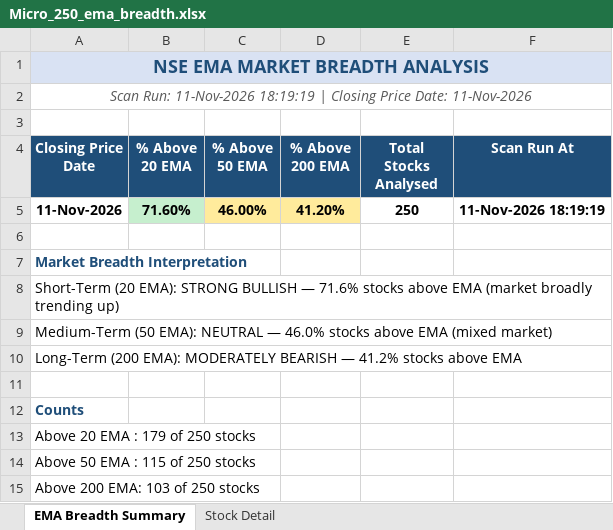
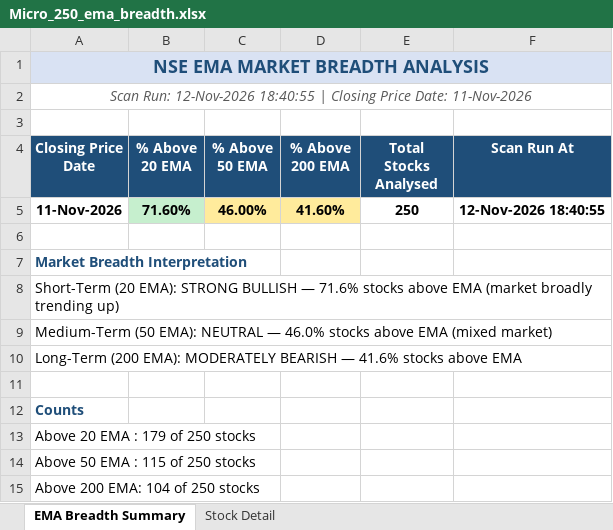
Before and after one commit to nikunj2021/EMA-Screener-, an Excel workbook: Report/EMAReport/Micro_250_ema_breadth.xlsx, sheet EMA Breadth Summary, drawn as a sheet; values as stored, in another font and other column widths than the file's, no borders; the diff names each change by its address in the sheet, - before the commit and + after, or states it on an @@ line.

```diff
--- a/Report/EMAReport/Micro_250_ema_breadth.xlsx (sheet EMA Breadth Summary)
+++ b/Report/EMAReport/Micro_250_ema_breadth.xlsx (sheet EMA Breadth Summary)
-A2 (Closing Price Date): Scan Run: 11-Nov-2026 18:19:19 | Closing…
+A2 (Closing Price Date): Scan Run: 12-Nov-2026 18:40:55 | Closing…
-D5 (% Above 200 EMA): 41.20%
+D5 (% Above 200 EMA): 41.60%
-F5 (Scan Run At): 11-Nov-2026 18:19:19
+F5 (Scan Run At): 12-Nov-2026 18:40:55
-A10 (Closing Price Date): …BEARISH — 41.2% stocks above…
+A10 (Closing Price Date): …BEARISH — 41.6% stocks above…
-A15 (Closing Price Date): Above 200 EMA: 103 of 250 stocks
+A15 (Closing Price Date): Above 200 EMA: 104 of 250 stocks
```
Also changed, not shown: sheet Stock Detail, Report/EMAReport/Micro_250_ema_breadth_history.xlsx, Report/EMAReport/nifty_500_ema_breadth.xlsx, 4 other files.
